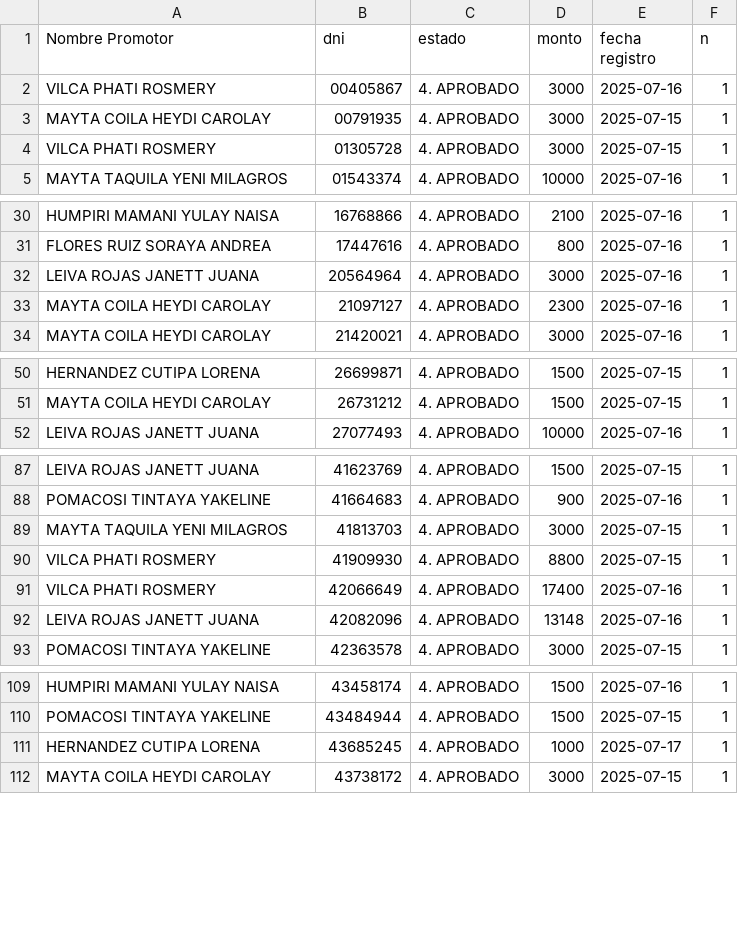
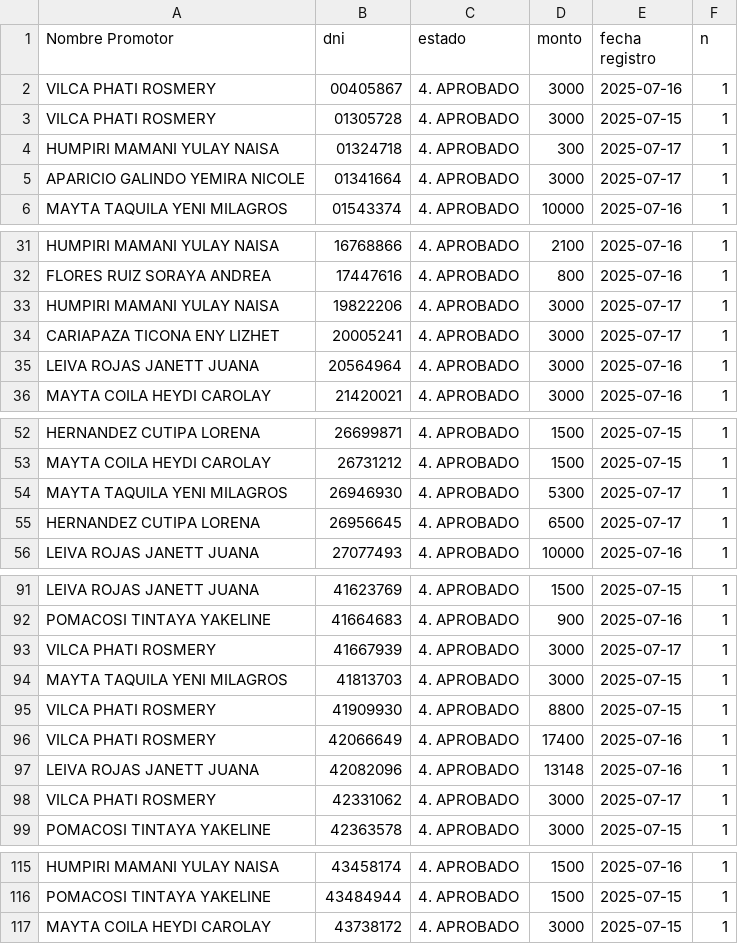
Before and after one commit to WFLAR0/reporte_online_s_bi, a CSV file: registros_aprobados.csv, drawn as a sheet; only a part is shown, gaps mark what is left out; removed rows and columns are numbered as before the commit, all else as after; the diff covers the shown part only; the diff names each change by its address in the sheet, - before the commit and + after, or states it on an @@ line.

Commit message:
Actualización de registros_aprobados.csv

```diff
--- a/registros_aprobados.csv
+++ b/registros_aprobados.csv
-row 3: MAYTA COILA HEYDI CAROLAY | 00791935 | 4. APROBADO | 3000 | 2025-07-15 | 1
+row 4: HUMPIRI MAMANI YULAY NAISA | 01324718 | 4. APROBADO | 300 | 2025-07-17 | 1
+row 5: APARICIO GALINDO YEMIRA NICOLE | 01341664 | 4. APROBADO | 3000 | 2025-07-17 | 1
+row 33: HUMPIRI MAMANI YULAY NAISA | 19822206 | 4. APROBADO | 3000 | 2025-07-17 | 1
+row 34: CARIAPAZA TICONA ENY LIZHET | 20005241 | 4. APROBADO | 3000 | 2025-07-17 | 1
-row 33: MAYTA COILA HEYDI CAROLAY | 21097127 | 4. APROBADO | 2300 | 2025-07-16 | 1
+row 54: MAYTA TAQUILA YENI MILAGROS | 26946930 | 4. APROBADO | 5300 | 2025-07-17 | 1
+row 55: HERNANDEZ CUTIPA LORENA | 26956645 | 4. APROBADO | 6500 | 2025-07-17 | 1
+row 93: VILCA PHATI ROSMERY | 41667939 | 4. APROBADO | 3000 | 2025-07-17 | 1
+row 98: VILCA PHATI ROSMERY | 42331062 | 4. APROBADO | 3000 | 2025-07-17 | 1
-row 111: HERNANDEZ CUTIPA LORENA | 43685245 | 4. APROBADO | 1000 | 2025-07-17 | 1
```
Also changed, not shown: 5 added rows and 2 edited cells elsewhere in this file.
